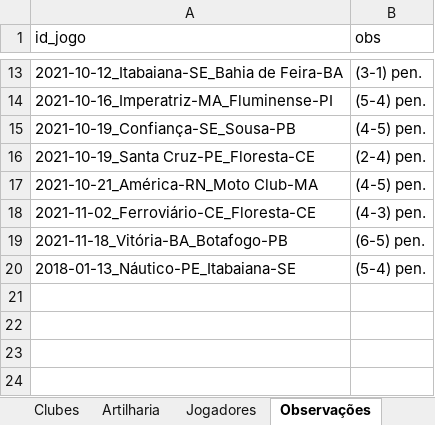
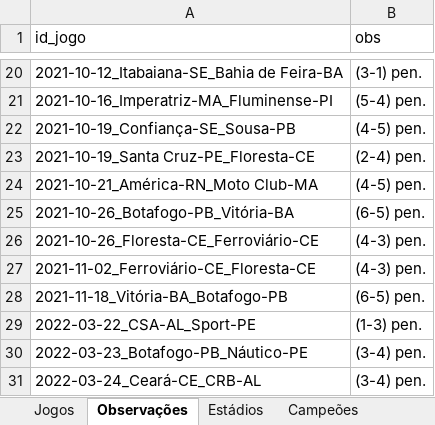
Before and after one commit to PericlesSavio/NE_Dados_FC, an Excel workbook: dados/Futebol Nordestino.xlsx, sheet Observações, drawn as a sheet; only a part is shown, gaps mark what is left out; values as stored, in another font and other column widths than the file's, no borders; conditional formats not drawn; the diff covers the shown part only; the diff names each change by its address in the sheet, - before the commit and + after, or states it on an @@ line.

```diff
--- a/dados/Futebol Nordestino.xlsx (sheet Observações)
+++ b/dados/Futebol Nordestino.xlsx (sheet Observações)
+row 25: 2021-10-26_Botafogo-PB_Vitória-BA | (6-5) pen.
+row 26: 2021-10-26_Floresta-CE_Ferroviário-CE | (4-3) pen.
@@ row 20 moved to row 14: 2018-01-13_Náutico-PE_Itabaiana-SE @@
+row 29: 2022-03-22_CSA-AL_Sport-PE | (1-3) pen.
+row 30: 2022-03-23_Botafogo-PB_Náutico-PE | (3-4) pen.
+row 31: 2022-03-24_Ceará-CE_CRB-AL | (3-4) pen.
```
Also changed, not shown: 6 added rows and 2 moved rows elsewhere in this sheet, sheet Jogos, other sheet tabs, 3 other files.
